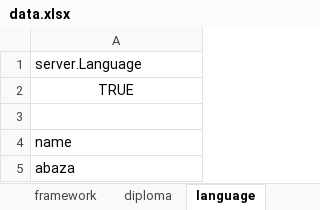
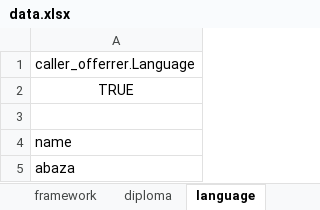
Before and after one commit to darkengines/java, an Excel workbook: darkengines/data/data.xlsx, sheet language, drawn as a sheet; only a part is shown; values as stored, in another font and other column widths than the file's, no borders; the diff names each change by its address in the sheet, - before the commit and + after, or states it on an @@ line.

```diff
--- a/darkengines/data/data.xlsx (sheet language)
+++ b/darkengines/data/data.xlsx (sheet language)
-A1: server.Language
+A1: caller_offerrer.Language
```
Also changed, not shown: sheet user, sheet diploma, sheet framework, sheet programming_language, 7 other files.
